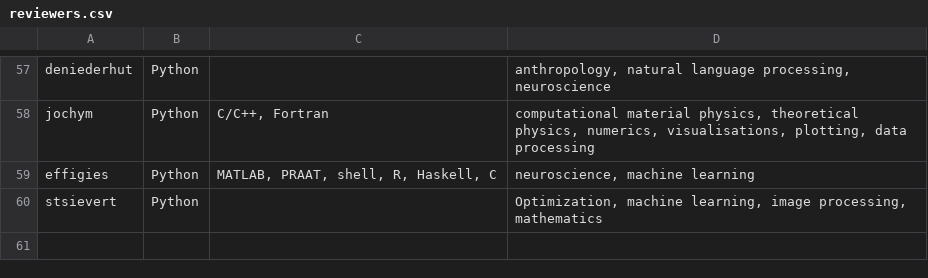
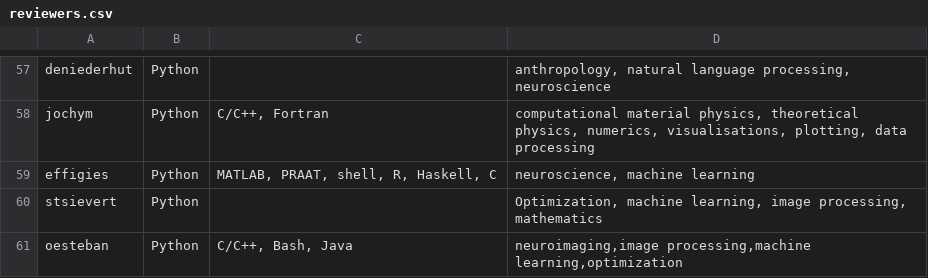
Before and after one commit to openjournals/joss, a CSV file: docs/reviewers.csv, drawn as a sheet; only a part is shown, gaps mark what is left out.

Commit message:
Update reviewers.csv

```diff
--- a/docs/reviewers.csv
+++ b/docs/reviewers.csv
@@ -60 +60,2 @@ effigies, Python, "MATLAB, PRAAT, shell, R, Haskell, C", "neuroscience, machine
 stsievert,Python,"","Optimization, machine learning, image processing, mathematics"
+oesteban,Python,"C/C++, Bash, Java","neuroimaging,image processing,machine learning,optimization"
```
